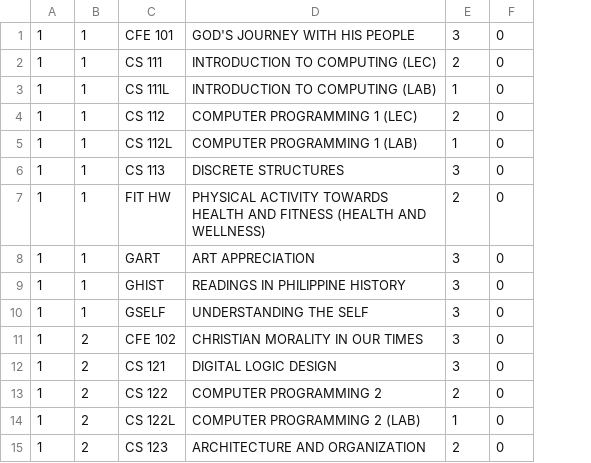
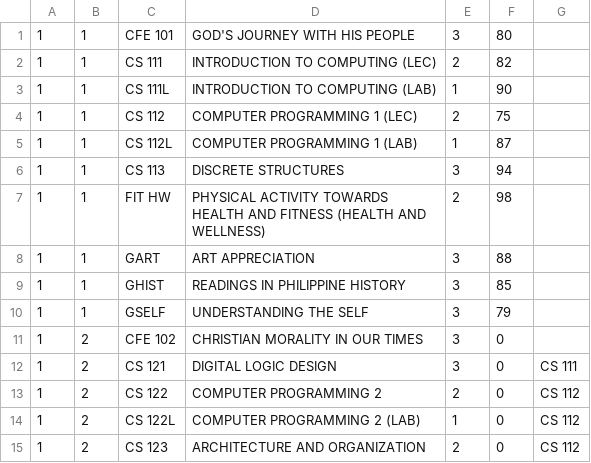
Before and after one commit to sherynac/StudentChecklist, a CSV file: Data.csv, drawn as a sheet; only a part is shown; the diff names each change by its address in the sheet, - before the commit and + after, or states it on an @@ line.

```diff
--- a/Data.csv
+++ b/Data.csv
+column G, rows 12-15: CS 111 | CS 112 | CS 112 | CS 112
-F1: 0
+F1: 80
-F2: 0
+F2: 82
-F3: 0
+F3: 90
-F4: 0
+F4: 75
-F5: 0
+F5: 87
-F6: 0
+F6: 94
-F7: 0
+F7: 98
-F8: 0
+F8: 88
-F9: 0
+F9: 85
-F10: 0
+F10: 79
```
Also changed, not shown: 3 other files.
